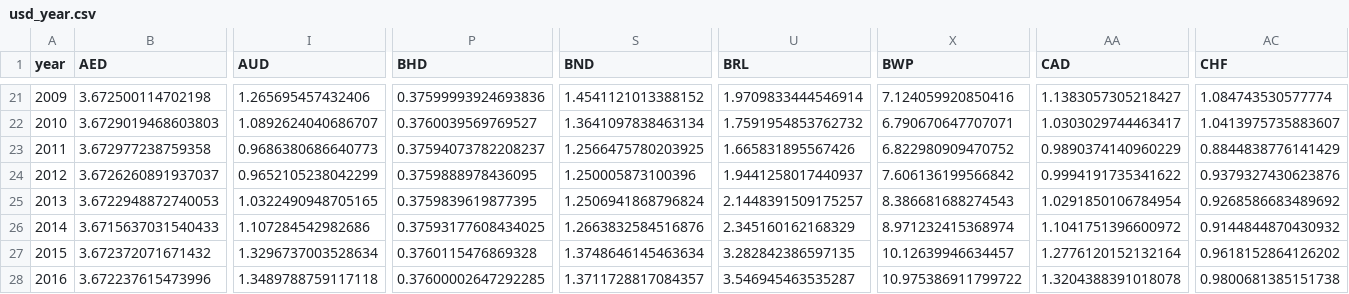
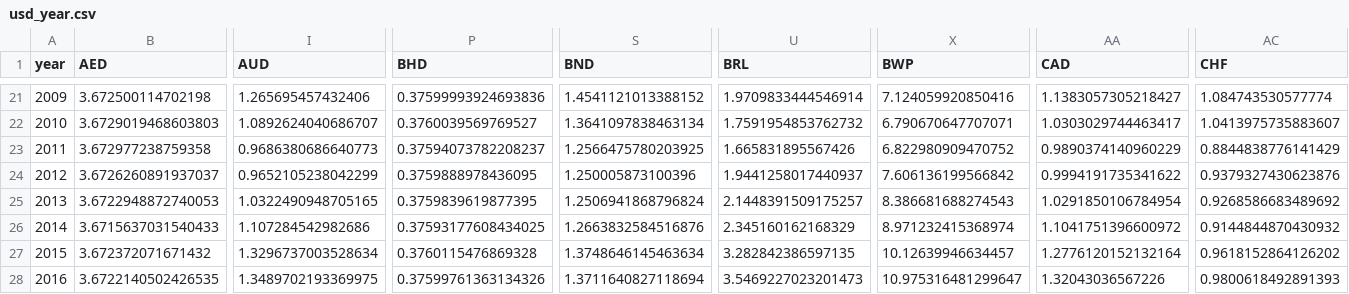
Before and after one commit to IATI/D-Portal, a CSV file: dstore/json/usd_year.csv, drawn as a sheet; only a part is shown, gaps mark what is left out; removed rows and columns are numbered as before the commit, all else as after; rows hold the shown columns only; the diff names each change by its address in the sheet, - before the commit and + after, or states it on an @@ line.

```diff
--- a/dstore/json/usd_year.csv
+++ b/dstore/json/usd_year.csv
-row 28: 2016 | 3.672237615473996 | 1.3489788759117118 | 0.37600002647292285 | 1.3711728817084357 | 3.546945463535287 | 10.975386911799722 | 1.3204388391018078 | 0.9800681385151738
+row 28: 2016 | 3.6722140502426535 | 1.3489702193369975 | 0.37599761363134326 | 1.3711640827118694 | 3.5469227023201473 | 10.975316481299647 | 1.32043036567226 | 0.9800618492891393
```
Also changed, not shown: 4 other files.
